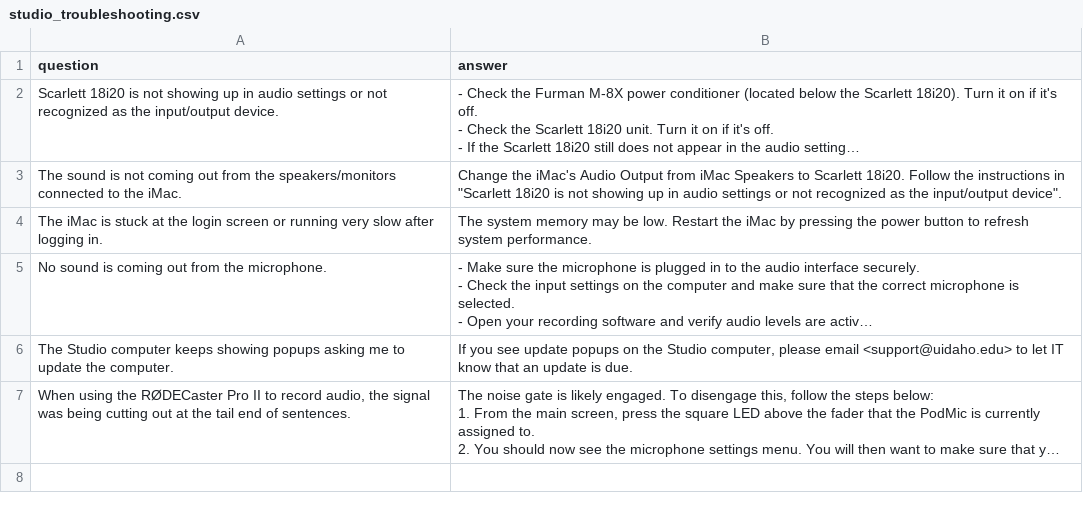
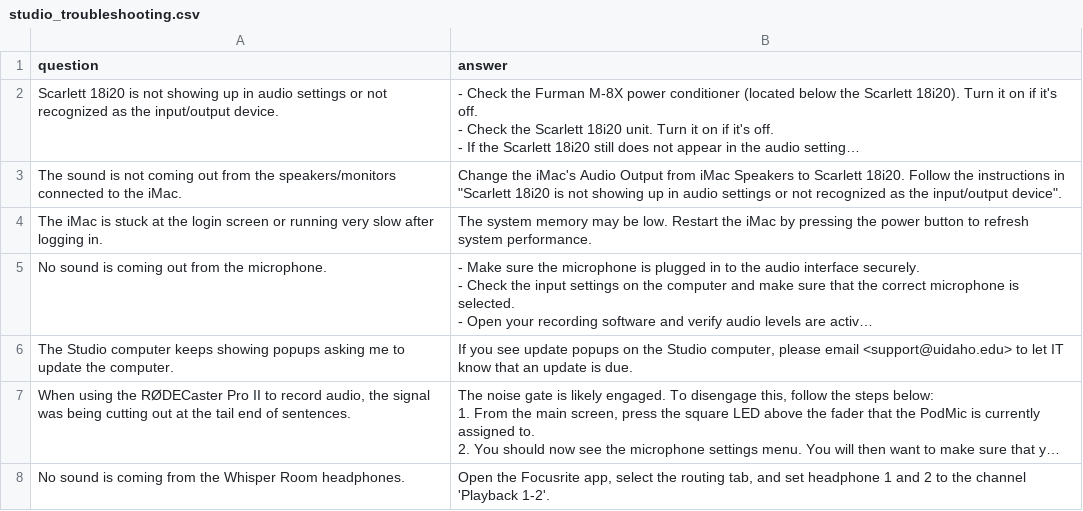
Before and after one commit to uidaholib/mainweb-lib-uidaho, a CSV file: _data/studio_troubleshooting.csv, drawn as a sheet; long unchanged cells end in …; the diff names each change by its address in the sheet, - before the commit and + after, or states it on an @@ line.

```diff
--- a/_data/studio_troubleshooting.csv
+++ b/_data/studio_troubleshooting.csv
+row 8: No sound is coming from the Whisper Room headphones. | Open the Focusrite app, select the routing tab, and set headphone 1 and 2 to the channel 'Playback 1-2'.
```
Also changed, not shown: _data/verso_faq.csv, 3 other files.
